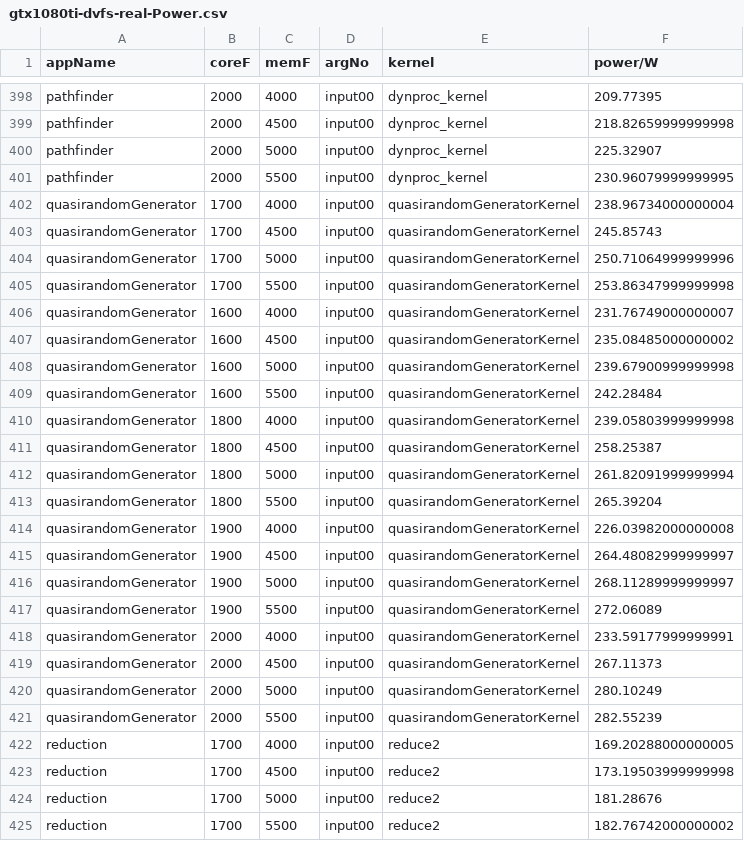
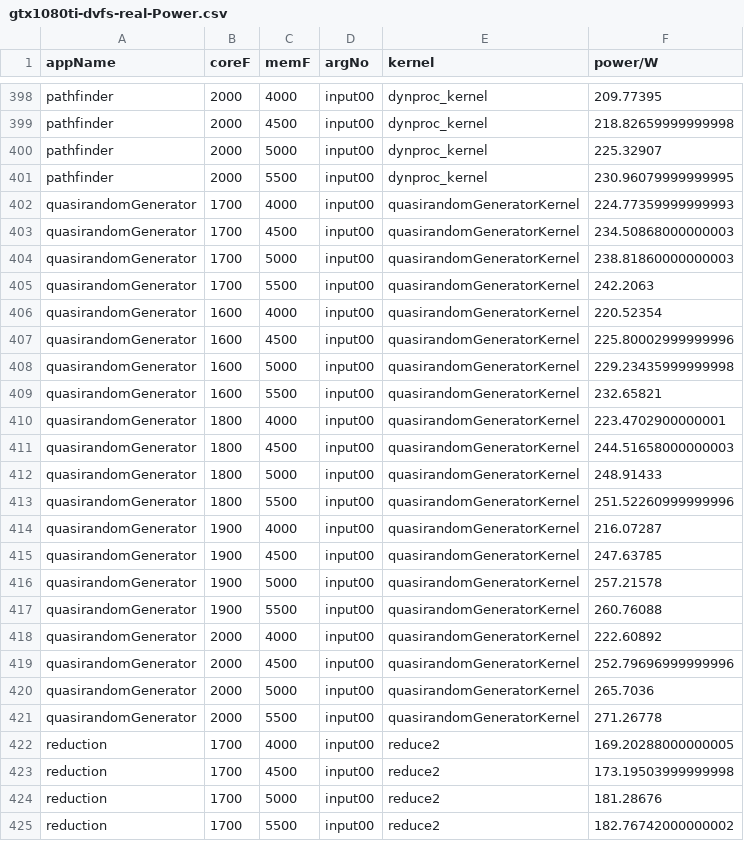
Before and after one commit to blackjack2015/NV-DVFS-Benchmark, a CSV file: csvs/raw/gtx1080ti-dvfs-real-Power.csv, drawn as a sheet; only a part is shown, gaps mark what is left out.

Commit message:
update gtx1080ti power data.

```diff
--- a/csvs/raw/gtx1080ti-dvfs-real-Power.csv
+++ b/csvs/raw/gtx1080ti-dvfs-real-Power.csv
@@ -401,22 +401,22 @@ pathfinder,2000,5000,input00,dynproc_kernel,225.32907
 pathfinder,2000,5500,input00,dynproc_kernel,230.96079999999995
-quasirandomGenerator,1700,4000,input00,quasirandomGeneratorKernel,238.96734000000004
-quasirandomGenerator,1700,4500,input00,quasirandomGeneratorKernel,245.85743
-quasirandomGenerator,1700,5000,input00,quasirandomGeneratorKernel,250.71064999999996
-quasirandomGenerator,1700,5500,input00,quasirandomGeneratorKernel,253.86347999999998
-quasirandomGenerator,1600,4000,input00,quasirandomGeneratorKernel,231.76749000000007
-quasirandomGenerator,1600,4500,input00,quasirandomGeneratorKernel,235.08485000000002
-quasirandomGenerator,1600,5000,input00,quasirandomGeneratorKernel,239.67900999999998
-quasirandomGenerator,1600,5500,input00,quasirandomGeneratorKernel,242.28484
-quasirandomGenerator,1800,4000,input00,quasirandomGeneratorKernel,239.05803999999998
-quasirandomGenerator,1800,4500,input00,quasirandomGeneratorKernel,258.25387
-quasirandomGenerator,1800,5000,input00,quasirandomGeneratorKernel,261.82091999999994
-quasirandomGenerator,1800,5500,input00,quasirandomGeneratorKernel,265.39204
-quasirandomGenerator,1900,4000,input00,quasirandomGeneratorKernel,226.03982000000008
-quasirandomGenerator,1900,4500,input00,quasirandomGeneratorKernel,264.48082999999997
-quasirandomGenerator,1900,5000,input00,quasirandomGeneratorKernel,268.11289999999997
-quasirandomGenerator,1900,5500,input00,quasirandomGeneratorKernel,272.06089
-quasirandomGenerator,2000,4000,input00,quasirandomGeneratorKernel,233.59177999999991
-quasirandomGenerator,2000,4500,input00,quasirandomGeneratorKernel,267.11373
-quasirandomGenerator,2000,5000,input00,quasirandomGeneratorKernel,280.10249
-quasirandomGenerator,2000,5500,input00,quasirandomGeneratorKernel,282.55239
+quasirandomGenerator,1700,4000,input00,quasirandomGeneratorKernel,224.77359999999993
+quasirandomGenerator,1700,4500,input00,quasirandomGeneratorKernel,234.50868000000003
+quasirandomGenerator,1700,5000,input00,quasirandomGeneratorKernel,238.81860000000003
+quasirandomGenerator,1700,5500,input00,quasirandomGeneratorKernel,242.2063
+quasirandomGenerator,1600,4000,input00,quasirandomGeneratorKernel,220.52354
+quasirandomGenerator,1600,4500,input00,quasirandomGeneratorKernel,225.80002999999996
+quasirandomGenerator,1600,5000,input00,quasirandomGeneratorKernel,229.23435999999998
+quasirandomGenerator,1600,5500,input00,quasirandomGeneratorKernel,232.65821
+quasirandomGenerator,1800,4000,input00,quasirandomGeneratorKernel,223.4702900000001
+quasirandomGenerator,1800,4500,input00,quasirandomGeneratorKernel,244.51658000000003
+quasirandomGenerator,1800,5000,input00,quasirandomGeneratorKernel,248.91433
+quasirandomGenerator,1800,5500,input00,quasirandomGeneratorKernel,251.52260999999996
+quasirandomGenerator,1900,4000,input00,quasirandomGeneratorKernel,216.07287
+quasirandomGenerator,1900,4500,input00,quasirandomGeneratorKernel,247.63785
+quasirandomGenerator,1900,5000,input00,quasirandomGeneratorKernel,257.21578
+quasirandomGenerator,1900,5500,input00,quasirandomGeneratorKernel,260.76088
+quasirandomGenerator,2000,4000,input00,quasirandomGeneratorKernel,222.60892
+quasirandomGenerator,2000,4500,input00,quasirandomGeneratorKernel,252.79696999999996
+quasirandomGenerator,2000,5000,input00,quasirandomGeneratorKernel,265.7036
+quasirandomGenerator,2000,5500,input00,quasirandomGeneratorKernel,271.26778
 reduction,1700,4000,input00,reduce2,169.20288000000005
```
